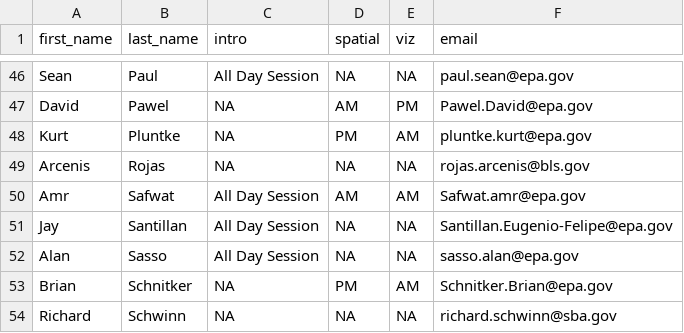
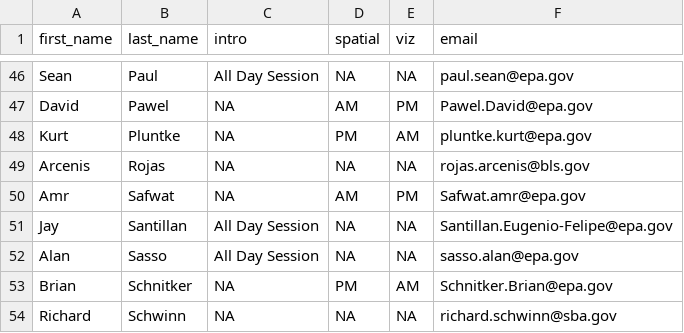
Before and after one commit to USEPA/epa_r_workshop_2017, a CSV file: 2017-09-06_registrants_clean.csv, drawn as a sheet; only a part is shown, gaps mark what is left out.

```diff
--- a/2017-09-06_registrants_clean.csv
+++ b/2017-09-06_registrants_clean.csv
@@ -49,3 +49,3 @@ Kurt,Pluntke,NA,PM,AM,pluntke.kurt@epa.gov
 Arcenis,Rojas,NA,NA,NA,rojas.arcenis@bls.gov
-Amr,Safwat,All Day Session,AM,AM,Safwat.amr@epa.gov
+Amr,Safwat,NA,AM,PM,Safwat.amr@epa.gov
 Jay,Santillan,All Day Session,NA,NA,Santillan.Eugenio-Felipe@epa.gov
```
Also changed, not shown: 2017-09-06_intro_registrant.csv, 2017-09-06_viz_registrant.csv.
